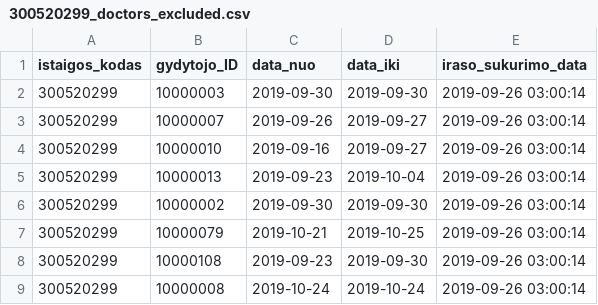
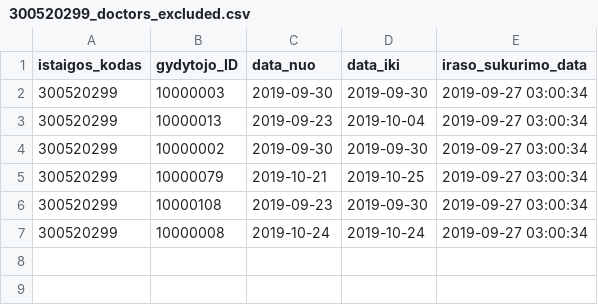
Before and after one commit to vilnius/VRMMC, a CSV file: 300520299_doctors_excluded.csv, drawn as a sheet.

Commit message:
Seimos gydytoju eiliu teikimas 2019-09-27

```diff
--- a/300520299_doctors_excluded.csv
+++ b/300520299_doctors_excluded.csv
@@ -1,9 +1,7 @@
 istaigos_kodas;gydytojo_ID;data_nuo;data_iki;iraso_sukurimo_data
-300520299;10000003;2019-09-30;2019-09-30;2019-09-26 03:00:14
-300520299;10000007;2019-09-26;2019-09-27;2019-09-26 03:00:14
-300520299;10000010;2019-09-16;2019-09-27;2019-09-26 03:00:14
-300520299;10000013;2019-09-23;2019-10-04;2019-09-26 03:00:14
-300520299;10000002;2019-09-30;2019-09-30;2019-09-26 03:00:14
-300520299;10000079;2019-10-21;2019-10-25;2019-09-26 03:00:14
-300520299;10000108;2019-09-23;2019-09-30;2019-09-26 03:00:14
-300520299;10000008;2019-10-24;2019-10-24;2019-09-26 03:00:14
+300520299;10000003;2019-09-30;2019-09-30;2019-09-27 03:00:34
+300520299;10000013;2019-09-23;2019-10-04;2019-09-27 03:00:34
+300520299;10000002;2019-09-30;2019-09-30;2019-09-27 03:00:34
+300520299;10000079;2019-10-21;2019-10-25;2019-09-27 03:00:34
+300520299;10000108;2019-09-23;2019-09-30;2019-09-27 03:00:34
+300520299;10000008;2019-10-24;2019-10-24;2019-09-27 03:00:34
```
